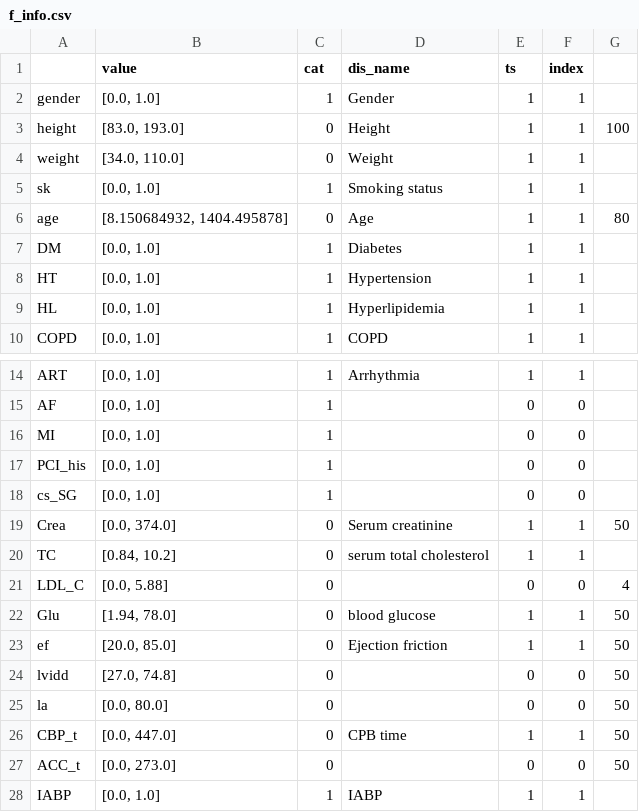
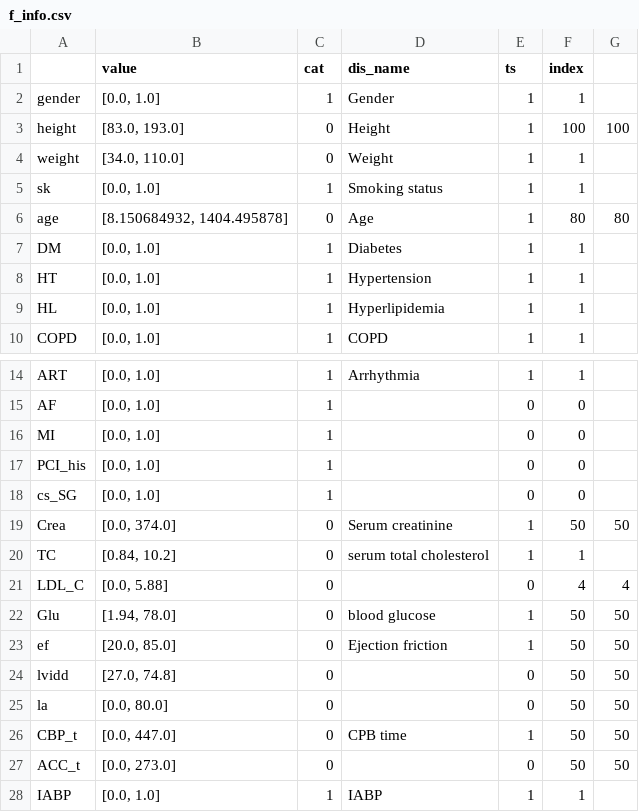
Before and after one commit to nephrochen/TFCS, a CSV file: util/data/f_info.csv, drawn as a sheet; only a part is shown, gaps mark what is left out.

```diff
--- a/util/data/f_info.csv
+++ b/util/data/f_info.csv
@@ -2,6 +2,6 @@
 gender,"[0.0, 1.0]",1,Gender,1,1,
-height,"[83.0, 193.0]",0,Height,1,1,100
+height,"[83.0, 193.0]",0,Height,1,100,100
 weight,"[34.0, 110.0]",0,Weight,1,1,
 sk,"[0.0, 1.0]",1,Smoking status,1,1,
-age,"[8.150684932, 1404.495878]",0,Age,1,1,80
+age,"[8.150684932, 1404.495878]",0,Age,1,80,80
 DM,"[0.0, 1.0]",1,Diabetes,1,1,
@@ -18,11 +18,11 @@ PCI_his,"[0.0, 1.0]",1,,0,0,
 cs_SG,"[0.0, 1.0]",1,,0,0,
-Crea,"[0.0, 374.0]",0,Serum creatinine,1,1,50
+Crea,"[0.0, 374.0]",0,Serum creatinine,1,50,50
 TC,"[0.84, 10.2]",0,serum total cholesterol,1,1,
-LDL_C,"[0.0, 5.88]",0,,0,0,4
-Glu,"[1.94, 78.0]",0,blood glucose,1,1,50
-ef,"[20.0, 85.0]",0,Ejection friction,1,1,50
-lvidd,"[27.0, 74.8]",0,,0,0,50
-la,"[0.0, 80.0]",0,,0,0,50
-CBP_t,"[0.0, 447.0]",0,CPB time,1,1,50
-ACC_t,"[0.0, 273.0]",0,,0,0,50
+LDL_C,"[0.0, 5.88]",0,,0,4,4
+Glu,"[1.94, 78.0]",0,blood glucose,1,50,50
+ef,"[20.0, 85.0]",0,Ejection friction,1,50,50
+lvidd,"[27.0, 74.8]",0,,0,50,50
+la,"[0.0, 80.0]",0,,0,50,50
+CBP_t,"[0.0, 447.0]",0,CPB time,1,50,50
+ACC_t,"[0.0, 273.0]",0,,0,50,50
 IABP,"[0.0, 1.0]",1,IABP,1,1,
```
